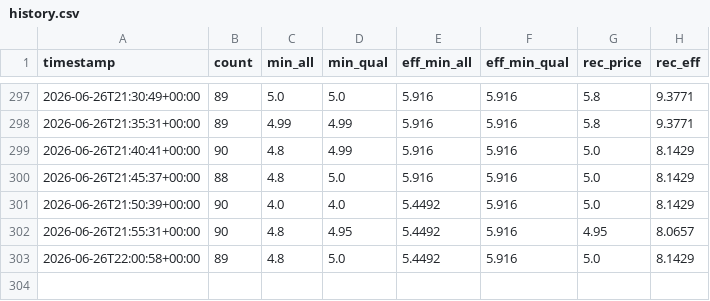
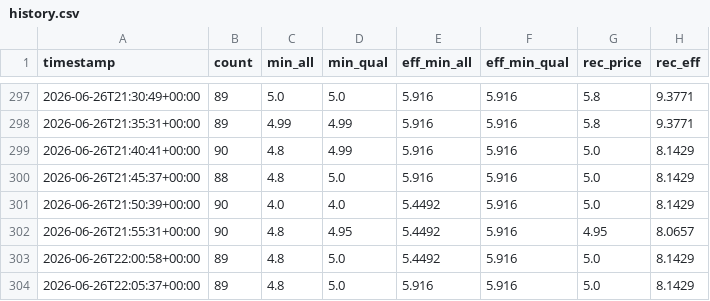
Before and after one commit to funnyman420-superb/cuddly-adventure, a CSV file: history.csv, drawn as a sheet; only a part is shown, gaps mark what is left out.

```diff
--- a/history.csv
+++ b/history.csv
@@ -303 +303,2 @@ timestamp,count,min_all,min_qual,eff_min_all,eff_min_qual,rec_price,rec_eff
 2026-06-26T22:00:58+00:00,89,4.8,5.0,5.4492,5.916,5.0,8.1429
+2026-06-26T22:05:37+00:00,89,4.8,5.0,5.916,5.916,5.0,8.1429
```
